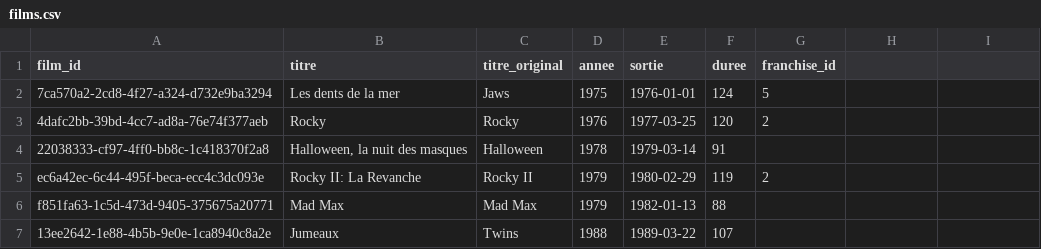
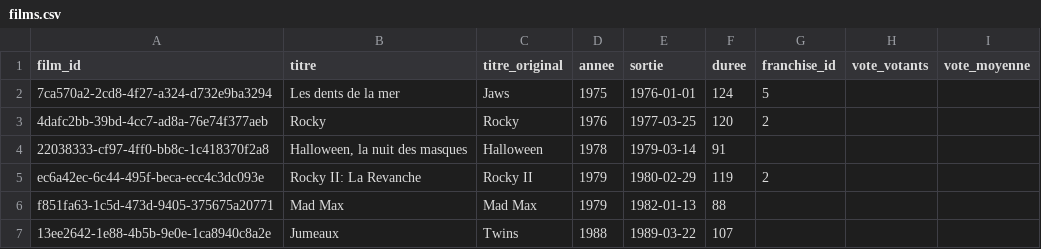
Before and after one commit to medina474/cinema-supabase, a CSV file: data/films.csv, drawn as a sheet; only a part is shown; the diff names each change by its address in the sheet, - before the commit and + after, or states it on an @@ line.

```diff
--- a/data/films.csv
+++ b/data/films.csv
-H1: (empty)
+H1: vote_votants
-I1: (empty)
+I1: vote_moyenne
```
Also changed, not shown: data/equipes.csv, data/links.csv, 5 other files.
